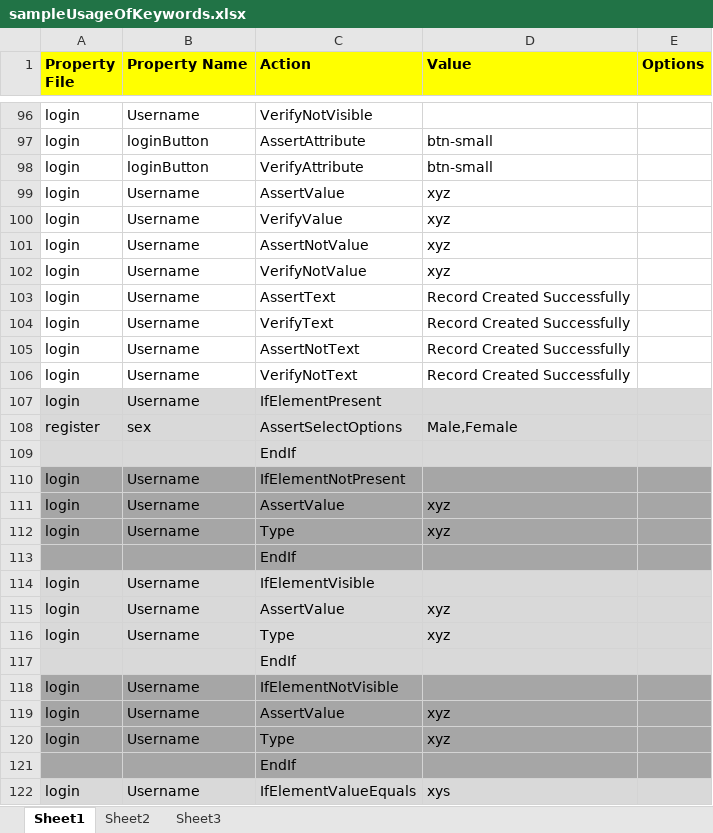
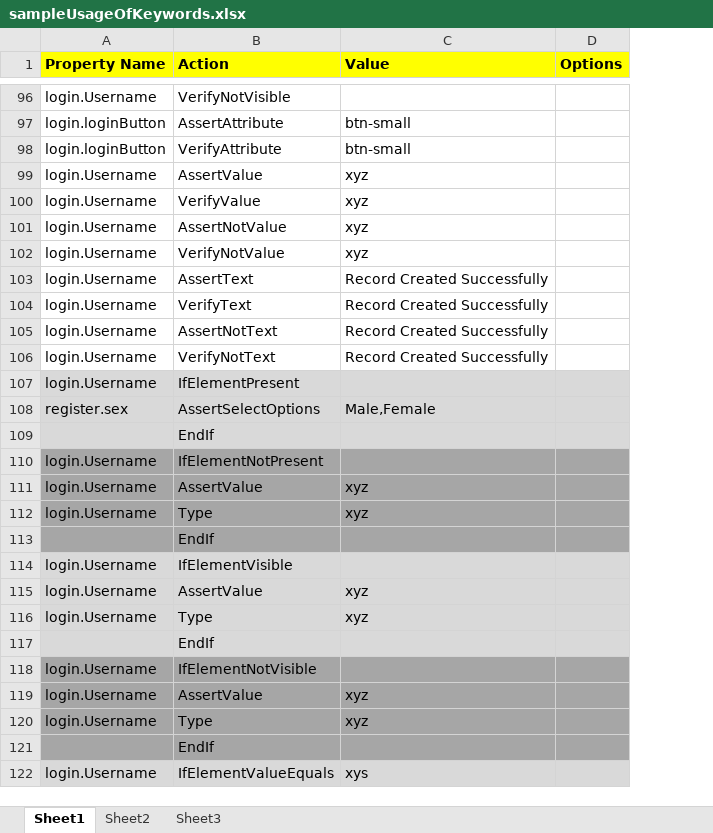
Before and after one commit to pavanraju/olo, an Excel workbook: doc/sampleUsageOfKeywords.xlsx, sheet Sheet1, drawn as a sheet; only a part is shown, gaps mark what is left out; values as stored, in another font and other column widths than the file's, no borders; removed rows and columns are numbered as before the commit, all else as after; the diff covers the shown part only; the diff names each change by its address in the sheet, - before the commit and + after, or states it on an @@ line.

Commit message:
removing propertyFile in keywordDriven

```diff
--- a/doc/sampleUsageOfKeywords.xlsx (sheet Sheet1)
+++ b/doc/sampleUsageOfKeywords.xlsx (sheet Sheet1)
-column A (Property File), rows 96-122: login | login | login | login | login | login | login | login | login | login | login | login | register |  | login | login | login |  | login | login | login |  | login | login | login |  | login
-A96 (Property Name): Username
+A96 (Property Name): login.Username
-A97:A98 (Property Name): loginButton
+A97:A98 (Property Name): login.loginButton
-A99:A107 (Property Name): Username
+A99:A107 (Property Name): login.Username
-A108 (Property Name): sex
+A108 (Property Name): register.sex
-A110:A112 (Property Name): Username
+A110:A112 (Property Name): login.Username
-A114:A116 (Property Name): Username
+A114:A116 (Property Name): login.Username
-A118:A120 (Property Name): Username
+A118:A120 (Property Name): login.Username
-A122 (Property Name): Username
+A122 (Property Name): login.Username
```
Also changed, not shown: 93 edited cells elsewhere in this sheet, 3 other files.
